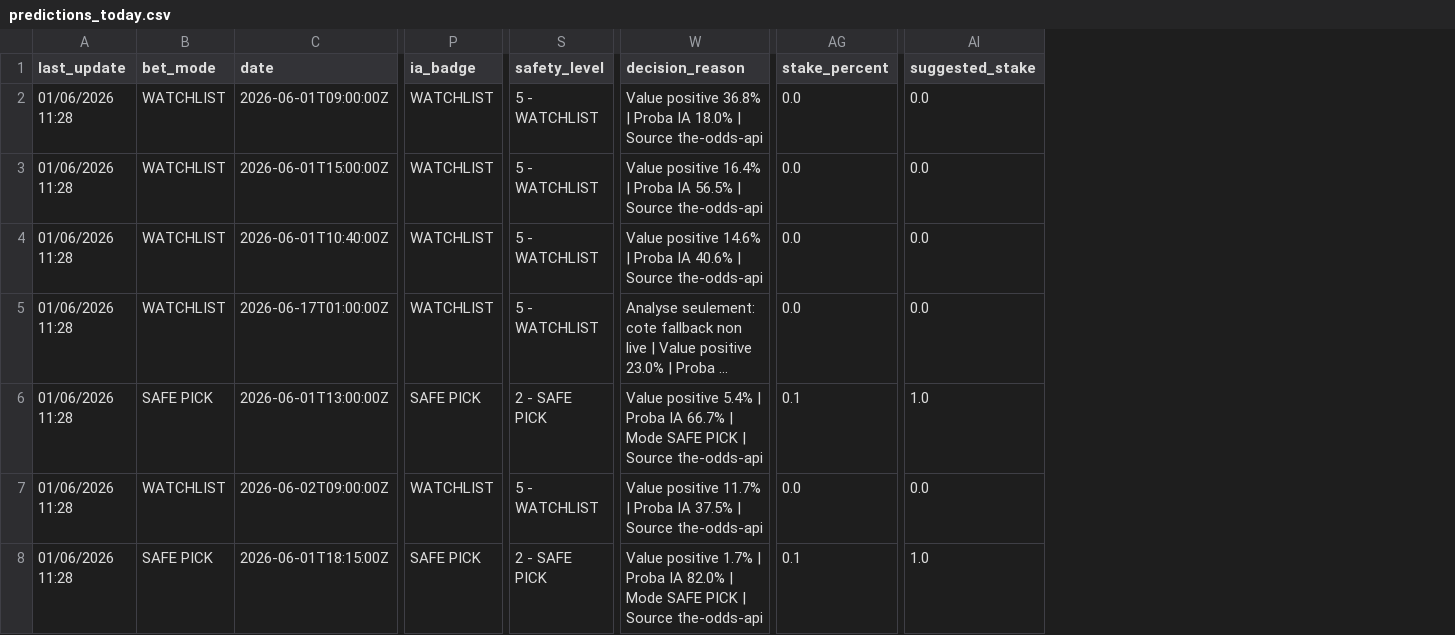
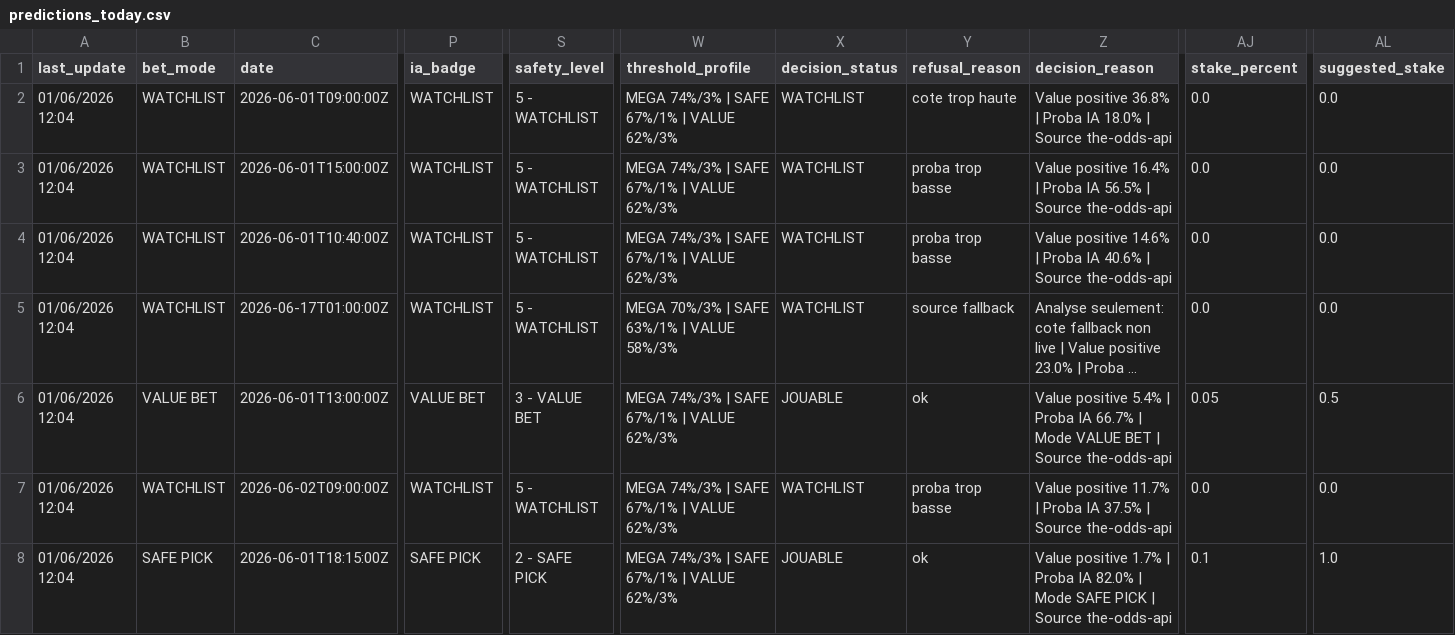
Before and after one commit to lazered543/ParisSportifs_IA_Ultime, a CSV file: data/predictions/predictions_today.csv, drawn as a sheet; only a part is shown, gaps mark what is left out; long unchanged cells end in …; addresses are those after the commit; the diff covers the shown part only; the diff names each change by its address in the sheet, - before the commit and + after, or states it on an @@ line.

```diff
--- a/data/predictions/predictions_today.csv
+++ b/data/predictions/predictions_today.csv
+column W (threshold_profile), rows 2-8: MEGA 74%/3% | SAFE 67%/1% | VALUE 62%/3% | MEGA 74%/3% | SAFE 67%/1% | VALUE 62%/3% | MEGA 74%/3% | SAFE 67%/1% | VALUE 62%/3% | MEGA 70%/3% | SAFE 63%/1% | VALUE 58%/3% | MEGA 74%/3% | SAFE 67%/1% | VALUE 62%/3% | MEGA 74%/3% | SAFE 67%/1% | VALUE 62%/3% | MEGA 74%/3% | SAFE 67%/1% | VALUE 62%/3%
+column X (decision_status), rows 2-8: WATCHLIST | WATCHLIST | WATCHLIST | WATCHLIST | JOUABLE | WATCHLIST | JOUABLE
+column Y (refusal_reason), rows 2-8: cote trop haute | proba trop basse | proba trop basse | source fallback | ok | proba trop basse | ok
-A2:A8 (last_update): 01/06/2026 11:28
+A2:A8 (last_update): 01/06/2026 12:04
-B6 (bet_mode): SAFE PICK
+B6 (bet_mode): VALUE BET
-P6 (ia_badge): SAFE PICK
+P6 (ia_badge): VALUE BET
-S6 (safety_level): 2 - SAFE PICK
+S6 (safety_level): 3 - VALUE BET
-Z6 (decision_reason): …| Mode SAFE PICK | Source…
+Z6 (decision_reason): …| Mode VALUE BET | Source…
-AJ6 (stake_percent): 0.1
+AJ6 (stake_percent): 0.05
-AL6 (suggested_stake): 1.0
+AL6 (suggested_stake): 0.5
```
Also changed, not shown: 58 edited cells elsewhere in this file, data/learning/ai_auto_learning_segments.csv, data/learning/backtest_summary.csv, 13 other files.
